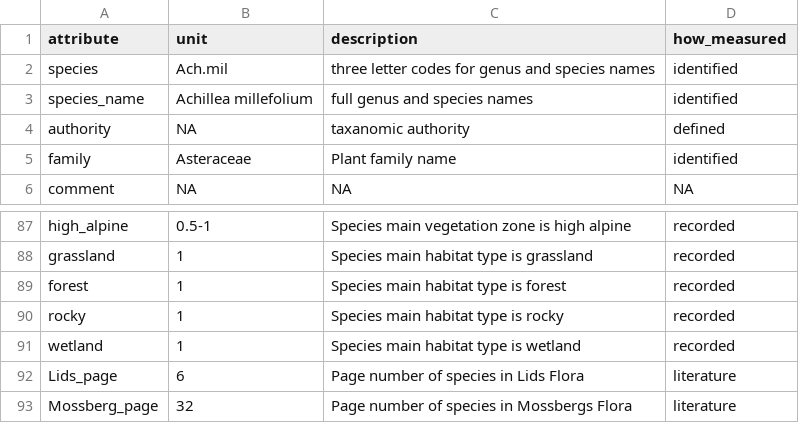
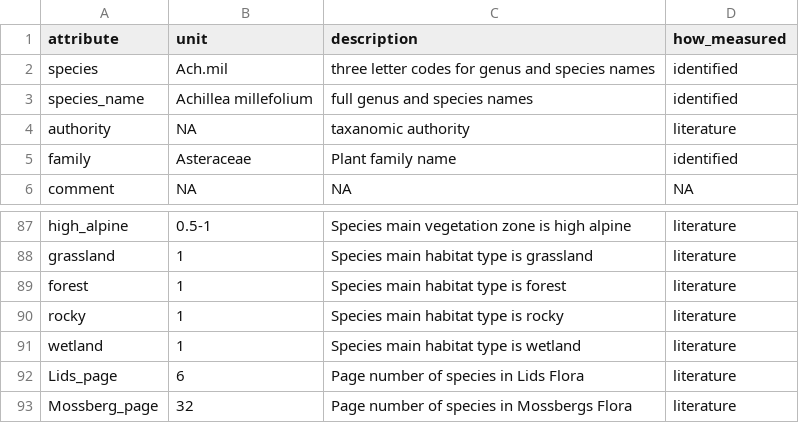
Before and after one commit to Between-the-Fjords/seedclim-data, a CSV file: databaseUtils/setup-data/atttibute_table.csv, drawn as a sheet; only a part is shown, gaps mark what is left out; the diff covers the shown part only; the diff names each change by its address in the sheet, - before the commit and + after, or states it on an @@ line.

Commit message:
redefine data form literature

```diff
--- a/databaseUtils/setup-data/atttibute_table.csv
+++ b/databaseUtils/setup-data/atttibute_table.csv
-D4 (how_measured): defined
+D4 (how_measured): literature
-D87:D91 (how_measured): recorded
+D87:D91 (how_measured): literature
```
Also changed, not shown: 27 edited cells elsewhere in this file.
